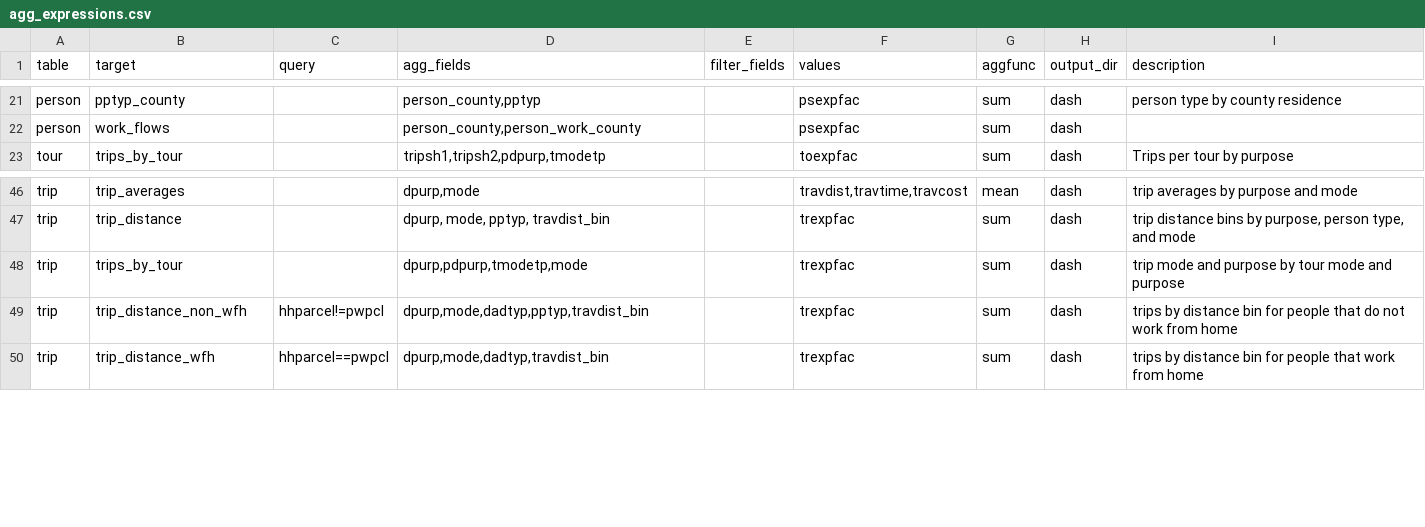
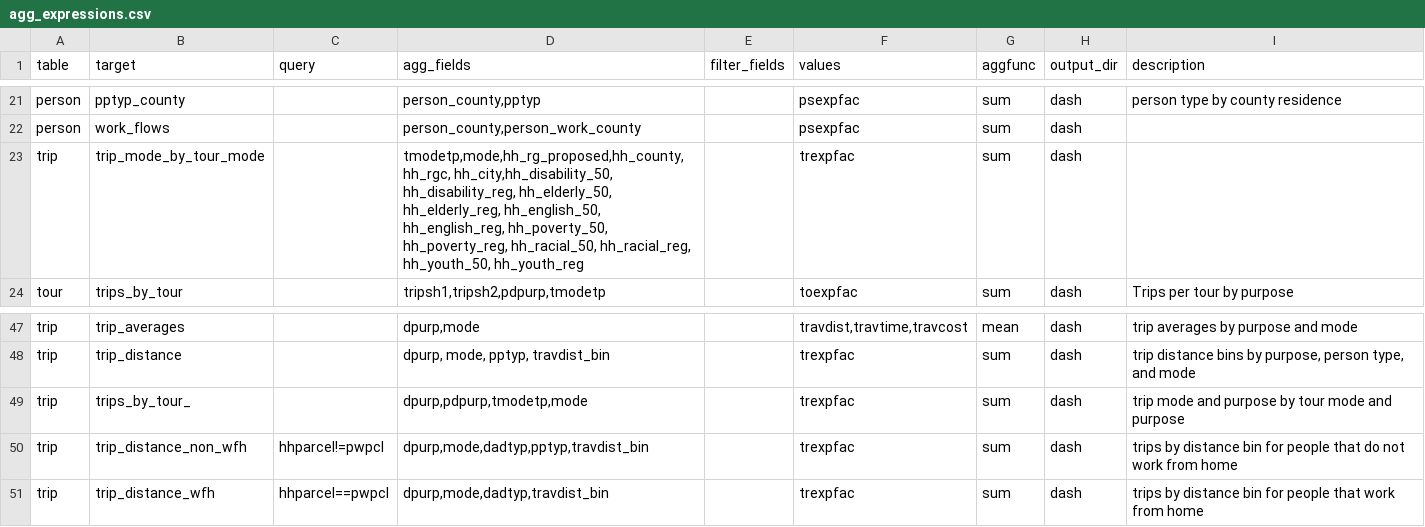
Before and after one commit to psrc/soundcast, a CSV file: inputs/model/summaries/agg_expressions.csv, drawn as a sheet; only a part is shown, gaps mark what is left out.

Commit message:
updating RTP notebooks;
bug fix in job accessibility summary, adding congestion index values to standard network summary

```diff
--- a/inputs/model/summaries/agg_expressions.csv
+++ b/inputs/model/summaries/agg_expressions.csv
@@ -22,2 +22,3 @@ person,pptyp_county,,"person_county,pptyp",,psexpfac,sum,dash,person type by cou
 person,work_flows,,"person_county,person_work_county",,psexpfac,sum,dash,
+trip,trip_mode_by_tour_mode,,"tmodetp,mode,hh_rg_proposed,hh_county,hh_rgc, hh_city,hh_disability_50, hh_disability_reg, hh_elderly_50, hh_elderly_reg, hh_english_50, hh_english_reg, hh_poverty_50, hh_poverty_reg, hh_racial_50, hh_racial_reg, hh_youth_50, hh_youth_reg",,trexpfac,sum,dash,
 tour,trips_by_tour,,"tripsh1,tripsh2,pdpurp,tmodetp",,toexpfac,sum,dash,Trips per tour by purpose
@@ -47,3 +48,3 @@ trip,trip_averages,,"dpurp,mode",,"travdist,travtime,travcost",mean,dash,trip av
 trip,trip_distance,,"dpurp, mode, pptyp, travdist_bin",,trexpfac,sum,dash,"trip distance bins by purpose, person type, and mode"
-trip,trips_by_tour,,"dpurp,pdpurp,tmodetp,mode",,trexpfac,sum,dash,trip mode and purpose by tour mode and purpose
+trip,trips_by_tour_,,"dpurp,pdpurp,tmodetp,mode",,trexpfac,sum,dash,trip mode and purpose by tour mode and purpose
 trip,trip_distance_non_wfh,hhparcel!=pwpcl,"dpurp,mode,dadtyp,pptyp,travdist_bin",,trexpfac,sum,dash,trips by distance bin for people that do not work from home
```
Also changed, not shown: 12 other files.
